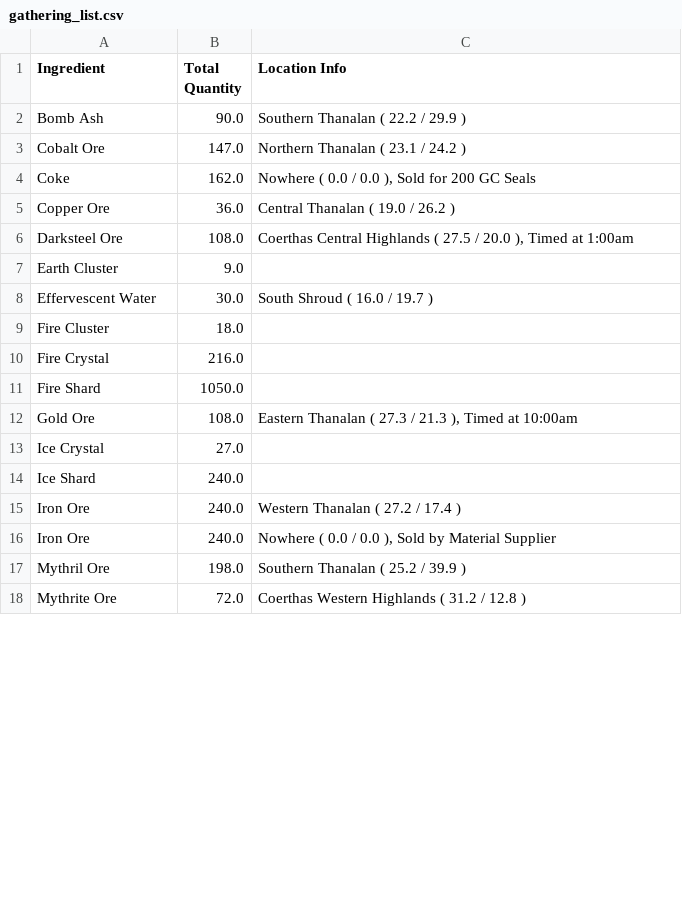
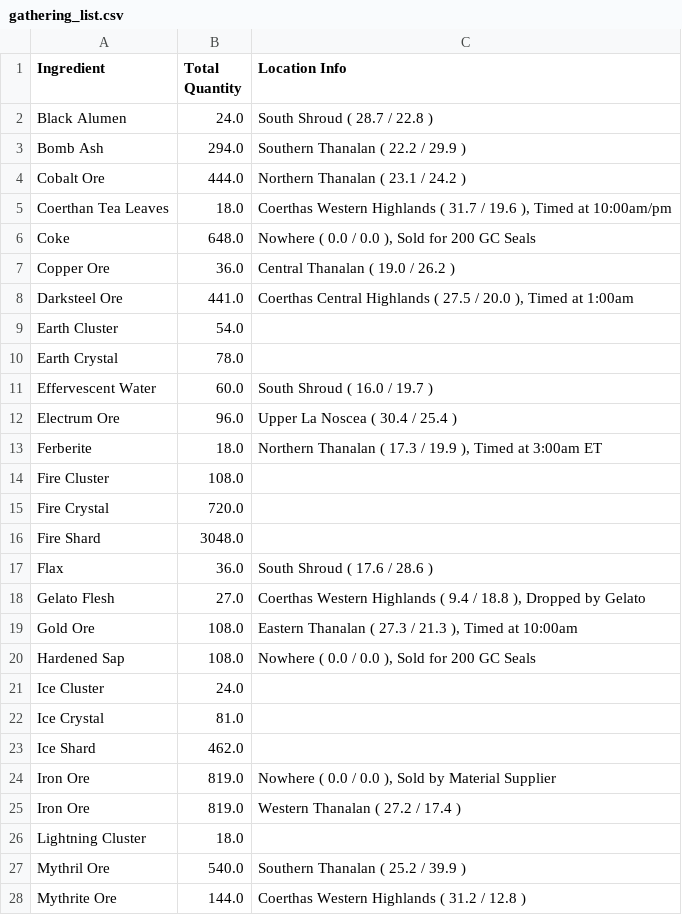
Before and after one commit to Qyrnore/tanuki-notebooks, a CSV file: sub_parts/unkiu_class/item_data/gathering_list.csv, drawn as a sheet; only a part is shown; the diff covers the shown part only.

```diff
--- a/sub_parts/unkiu_class/item_data/gathering_list.csv
+++ b/sub_parts/unkiu_class/item_data/gathering_list.csv
@@ -1,18 +1,28 @@
 Ingredient,Total Quantity,Location Info
-Bomb Ash,90.0,Southern Thanalan ( 22.2 / 29.9 )
-Cobalt Ore,147.0,Northern Thanalan ( 23.1 / 24.2 )
-Coke,162.0,"Nowhere ( 0.0 / 0.0 ), Sold for 200 GC Seals"
+Black Alumen,24.0,South Shroud ( 28.7 / 22.8 )
+Bomb Ash,294.0,Southern Thanalan ( 22.2 / 29.9 )
+Cobalt Ore,444.0,Northern Thanalan ( 23.1 / 24.2 )
+Coerthan Tea Leaves,18.0,"Coerthas Western Highlands ( 31.7 / 19.6 ), Timed at 10:00am/pm"
+Coke,648.0,"Nowhere ( 0.0 / 0.0 ), Sold for 200 GC Seals"
 Copper Ore,36.0,Central Thanalan ( 19.0 / 26.2 )
-Darksteel Ore,108.0,"Coerthas Central Highlands ( 27.5 / 20.0 ), Timed at 1:00am"
-Earth Cluster,9.0,
-Effervescent Water,30.0,South Shroud ( 16.0 / 19.7 )
-Fire Cluster,18.0,
-Fire Crystal,216.0,
-Fire Shard,1050.0,
+Darksteel Ore,441.0,"Coerthas Central Highlands ( 27.5 / 20.0 ), Timed at 1:00am"
+Earth Cluster,54.0,
+Earth Crystal,78.0,
+Effervescent Water,60.0,South Shroud ( 16.0 / 19.7 )
+Electrum Ore,96.0,Upper La Noscea ( 30.4 / 25.4 )
+Ferberite,18.0,"Northern Thanalan ( 17.3 / 19.9 ), Timed at 3:00am ET"
+Fire Cluster,108.0,
+Fire Crystal,720.0,
+Fire Shard,3048.0,
+Flax,36.0,South Shroud ( 17.6 / 28.6 )
+Gelato Flesh,27.0,"Coerthas Western Highlands ( 9.4 / 18.8 ),  Dropped by Gelato"
 Gold Ore,108.0,"Eastern Thanalan ( 27.3 / 21.3 ), Timed at 10:00am"
-Ice Crystal,27.0,
-Ice Shard,240.0,
-Iron Ore,240.0,Western Thanalan ( 27.2 / 17.4 )
-Iron Ore,240.0,"Nowhere ( 0.0 / 0.0 ), Sold by Material Supplier"
-Mythril Ore,198.0,Southern Thanalan ( 25.2 / 39.9 )
-Mythrite Ore,72.0,Coerthas Western Highlands ( 31.2 / 12.8 )
+Hardened Sap,108.0,"Nowhere ( 0.0 / 0.0 ), Sold for 200 GC Seals"
+Ice Cluster,24.0,
+Ice Crystal,81.0,
+Ice Shard,462.0,
+Iron Ore,819.0,"Nowhere ( 0.0 / 0.0 ), Sold by Material Supplier"
+Iron Ore,819.0,Western Thanalan ( 27.2 / 17.4 )
+Lightning Cluster,18.0,
+Mythril Ore,540.0,Southern Thanalan ( 25.2 / 39.9 )
+Mythrite Ore,144.0,Coerthas Western Highlands ( 31.2 / 12.8 )
```
Also changed, not shown: 14 added rows and 7 edited cells elsewhere in this file, sub_parts/shark_class/item_data/airship_parts_market_data.csv, sub_parts/shark_class/item_data/gathering_list.csv, 5 other files.
